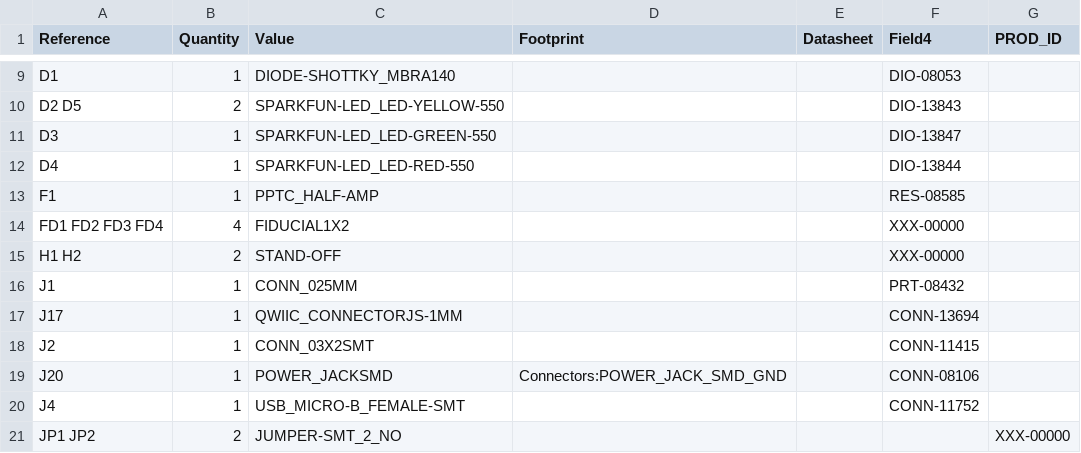
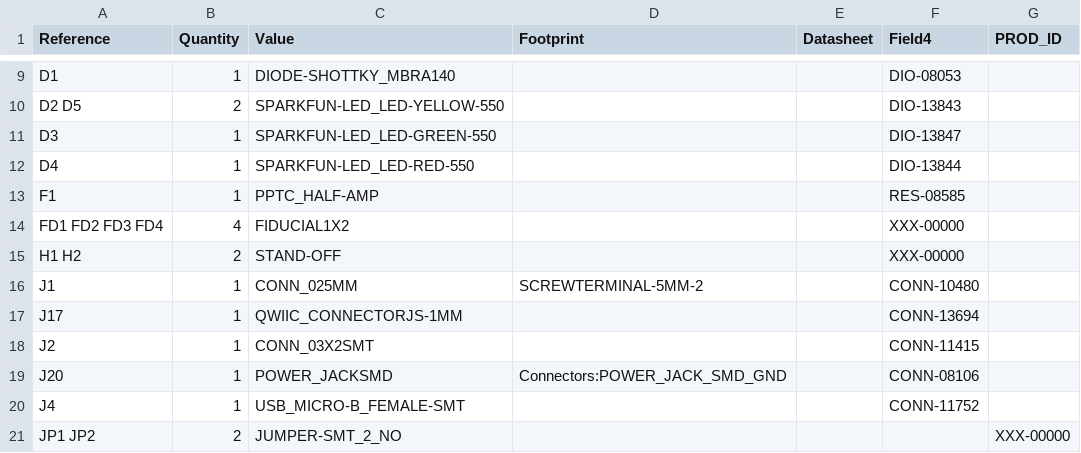
Before and after one commit to sparkfun/RedBoard_Edge, a CSV file: hardware/RedBoard_Edge.csv, drawn as a sheet; only a part is shown, gaps mark what is left out.

```diff
--- a/hardware/RedBoard_Edge.csv
+++ b/hardware/RedBoard_Edge.csv
@@ -15,3 +15,3 @@ FD1 FD2 FD3 FD4 ,4,FIDUCIAL1X2,,,XXX-00000,
 H1 H2 ,2,STAND-OFF,,,XXX-00000,
-J1 ,1,CONN_025MM,,,PRT-08432,
+J1 ,1,CONN_025MM,SCREWTERMINAL-5MM-2,,CONN-10480,
 J17 ,1,QWIIC_CONNECTORJS-1MM,,,CONN-13694,
```
Also changed, not shown: 15 other files.
